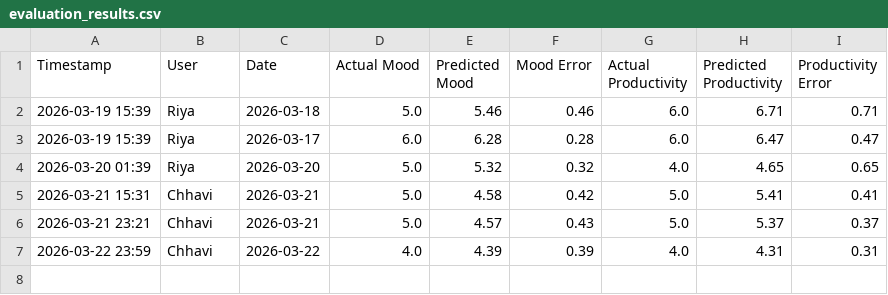
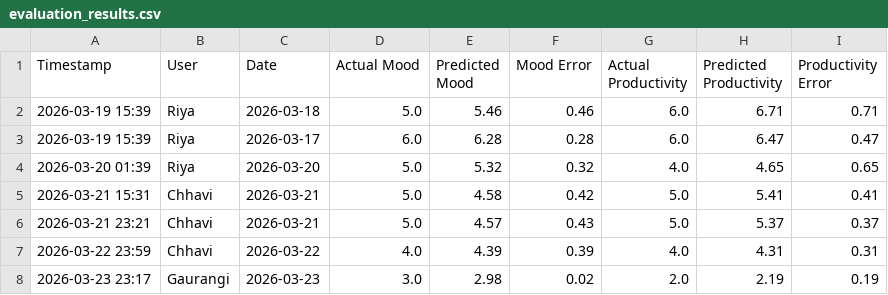
Before and after one commit to riyaaryan2004/minor2, a CSV file: Minor_1/data/evaluation_results.csv, drawn as a sheet.

```diff
--- a/Minor_1/data/evaluation_results.csv
+++ b/Minor_1/data/evaluation_results.csv
@@ -7 +7,2 @@ Timestamp,User,Date,Actual Mood,Predicted Mood,Mood Error,Actual Productivity,Pr
 2026-03-22 23:59,Chhavi,2026-03-22,4.0,4.39,0.39,4.0,4.31,0.31
+2026-03-23 23:17,Gaurangi,2026-03-23,3.0,2.98,0.02,2.0,2.19,0.19
```
Also changed, not shown: Minor_1/data/daily_data.csv, Minor_1/data/hourly_data.csv, 11 other files.
